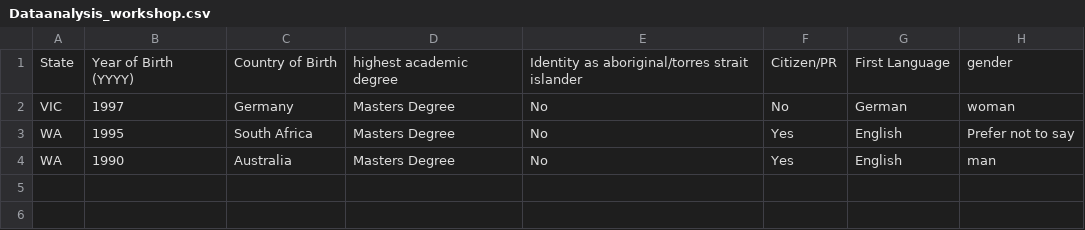
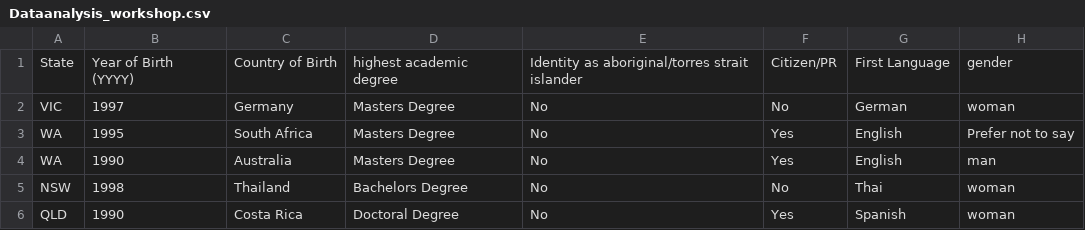
Before and after one commit to Pawsey-Internships/Unintended_Consequences, a CSV file: Dataanalysis_workshop.csv, drawn as a sheet; the diff names each change by its address in the sheet, - before the commit and + after, or states it on an @@ line.

Commit message:
upload workshop data

```diff
--- a/Dataanalysis_workshop.csv
+++ b/Dataanalysis_workshop.csv
+row 5: NSW | 1998 | Thailand | Bachelors Degree | No | No | Thai | woman
+row 6: QLD | 1990 | Costa Rica | Doctoral Degree | No | Yes | Spanish | woman
```
